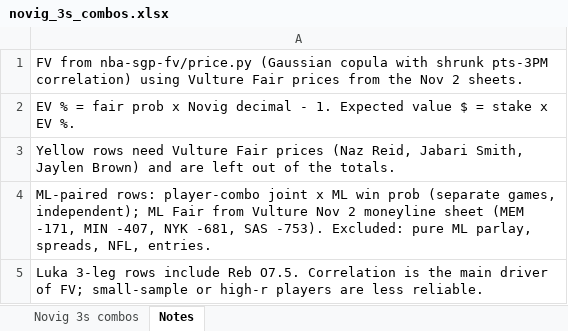
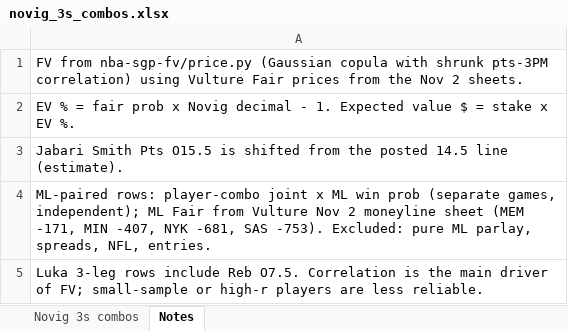
Before and after one commit to Fanaticz/mlbsgp, an Excel workbook: novig_3s_combos.xlsx, sheet Notes, drawn as a sheet; values as stored, in another font and other column widths than the file's, no borders; the diff names each change by its address in the sheet, - before the commit and + after, or states it on an @@ line.

```diff
--- a/novig_3s_combos.xlsx (sheet Notes)
+++ b/novig_3s_combos.xlsx (sheet Notes)
-A3: Yellow rows need Vulture Fair prices (Naz Reid, Jabari Smith, Jaylen Brown) and are left out of the totals.
+A3: Jabari Smith Pts O15.5 is shifted from the posted 14.5 line (estimate).
```
Also changed, not shown: sheet Novig 3s combos.
